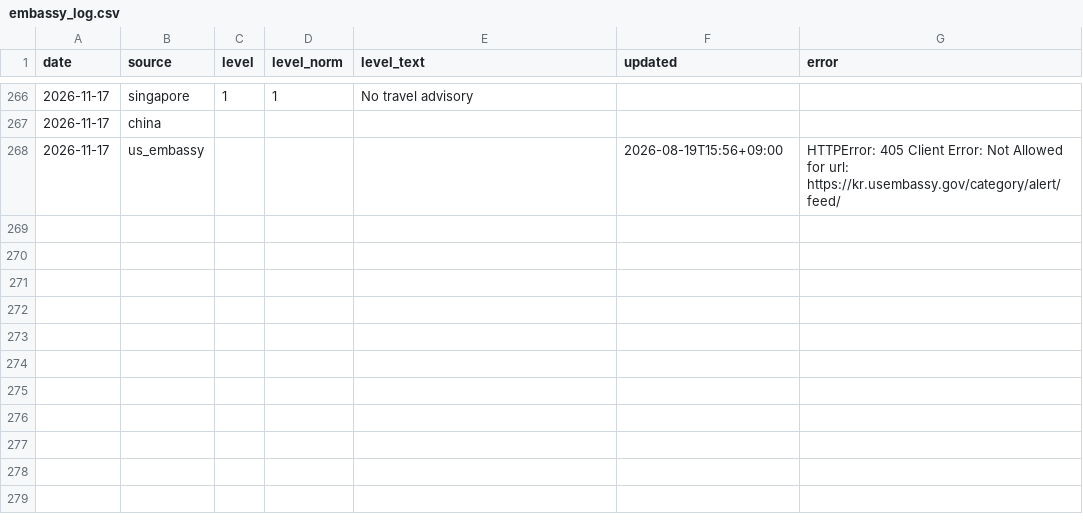
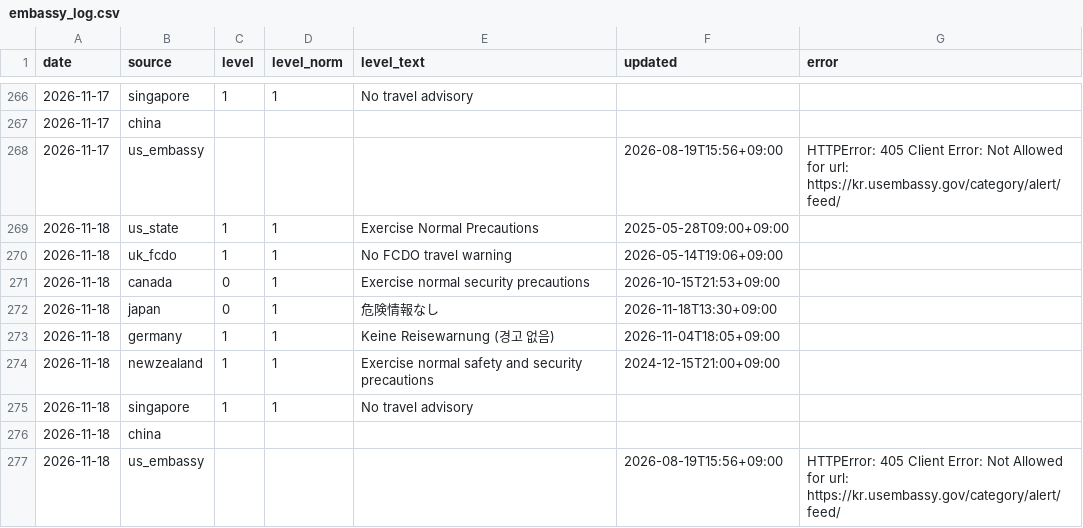
Before and after one commit to gamensound-spec/war-alert, a CSV file: data/embassy_log.csv, drawn as a sheet; only a part is shown, gaps mark what is left out; the diff names each change by its address in the sheet, - before the commit and + after, or states it on an @@ line.

```diff
--- a/data/embassy_log.csv
+++ b/data/embassy_log.csv
+row 269: 2026-11-18 | us_state | 1 | 1 | Exercise Normal Precautions | 2025-05-28T09:00+09:00
+row 270: 2026-11-18 | uk_fcdo | 1 | 1 | No FCDO travel warning | 2026-05-14T19:06+09:00
+row 271: 2026-11-18 | canada | 0 | 1 | Exercise normal security precautions | 2026-10-15T21:53+09:00
+row 272: 2026-11-18 | japan | 0 | 1 | 危険情報なし | 2026-11-18T13:30+09:00
+row 273: 2026-11-18 | germany | 1 | 1 | Keine Reisewarnung (경고 없음) | 2026-11-04T18:05+09:00
+row 274: 2026-11-18 | newzealand | 1 | 1 | Exercise normal safety and security precautions | 2024-12-15T21:00+09:00
+row 275: 2026-11-18 | singapore | 1 | 1 | No travel advisory
+row 276: 2026-11-18 | china
+row 277: 2026-11-18 | us_embassy |  |  |  | 2026-08-19T15:56+09:00 | HTTPError: 405 Client Error: Not Allowed for url: https://kr.usembassy.gov/category/alert/feed/
```
Also changed, not shown: data/air_log.csv, data/hotel_prices.csv, 12 other files.
